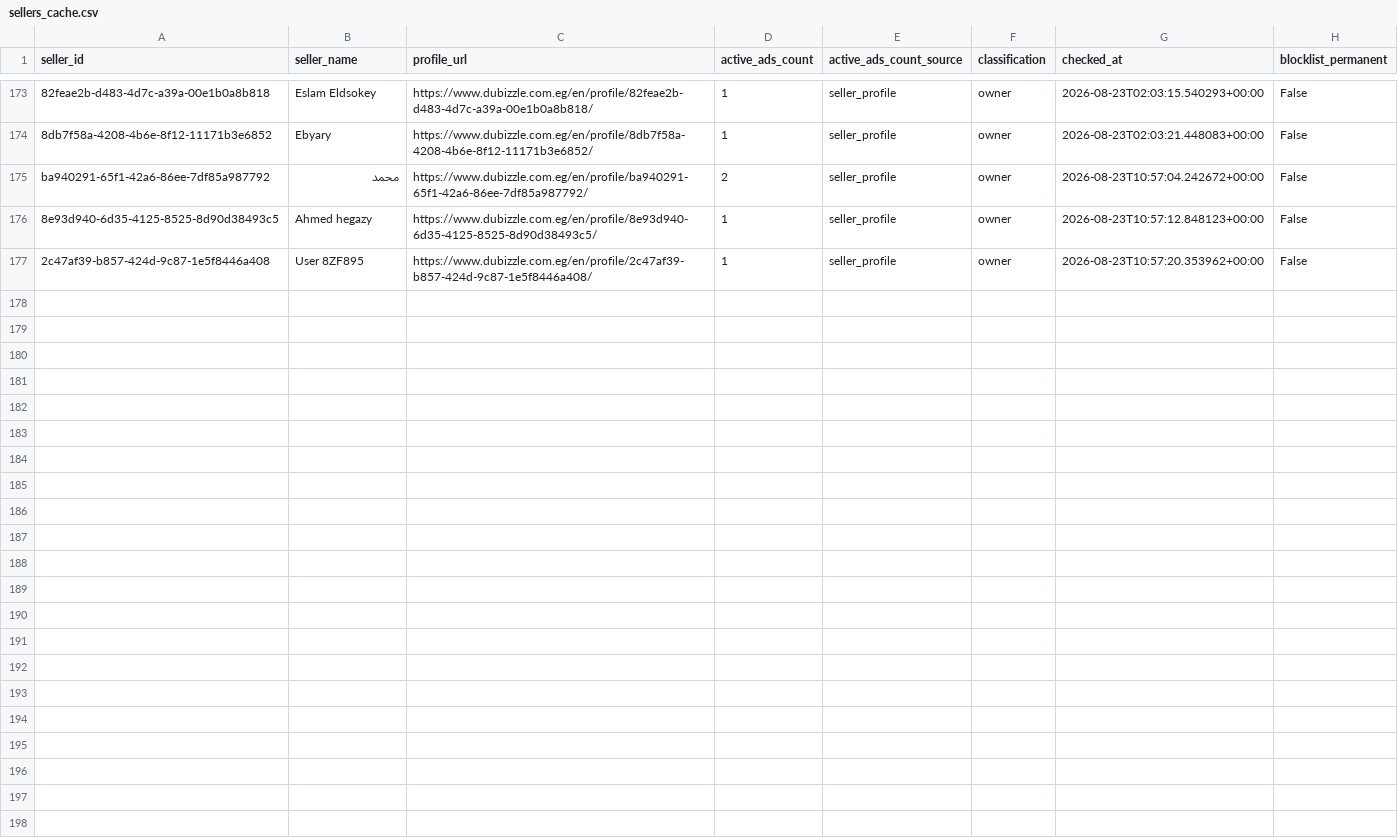
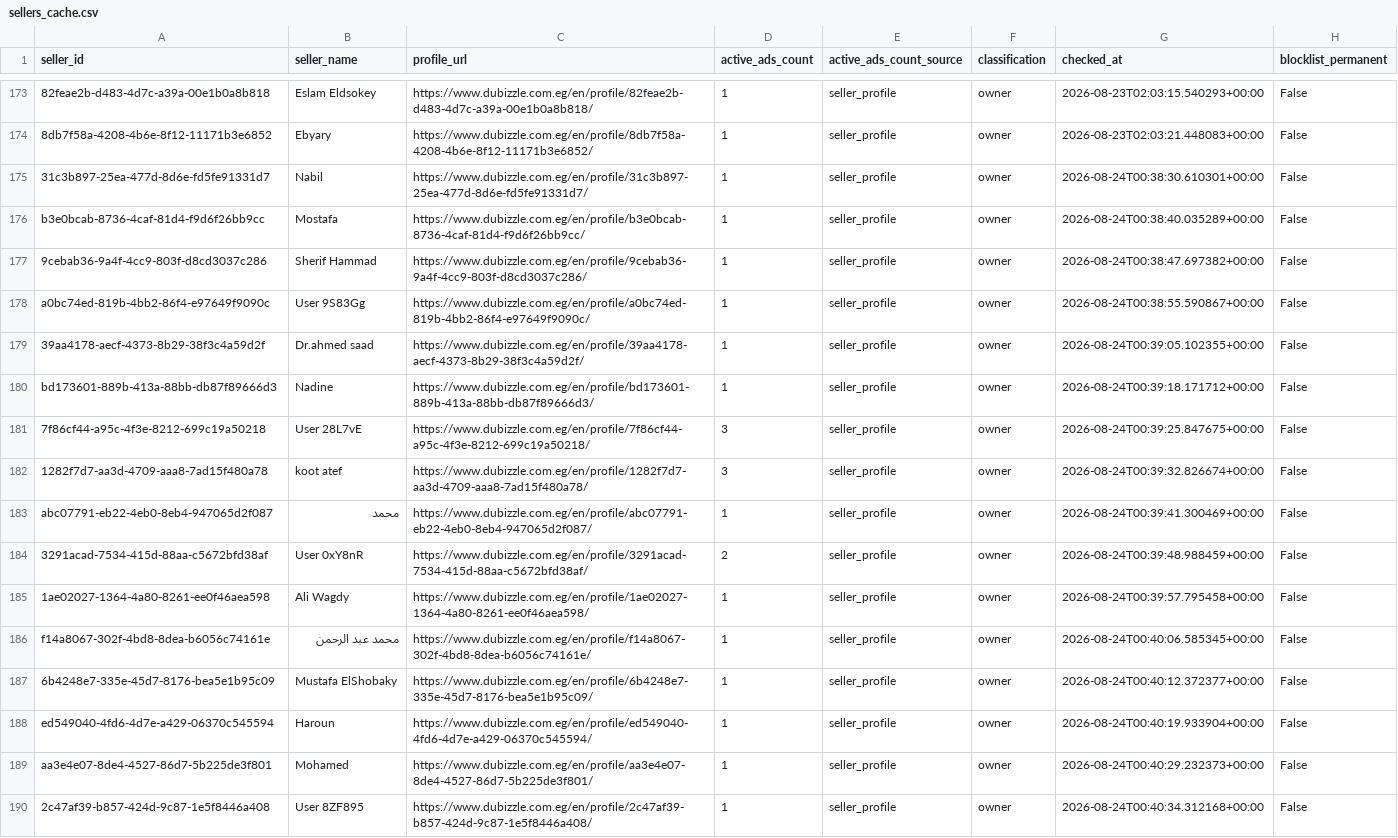
Before and after one commit to jack-reacher1/dubizzle-real-estate, a CSV file: data/sellers_cache.csv, drawn as a sheet; only a part is shown, gaps mark what is left out; addresses are those after the commit; the diff names each change by its address in the sheet, - before the commit and + after, or states it on an @@ line.

Commit message:
Configure scheduled scraper and publish data

```diff
--- a/data/sellers_cache.csv
+++ b/data/sellers_cache.csv
+row 175: 31c3b897-25ea-477d-8d6e-fd5fe91331d7 | Nabil | https://www.dubizzle.com.eg/en/profile/31c3b897-25ea-477d-8d6e-fd5fe91331d7/ | 1 | seller_profile | owner | 2026-08-24T00:38:30.610301+00:00 | False
+row 176: b3e0bcab-8736-4caf-81d4-f9d6f26bb9cc | Mostafa | https://www.dubizzle.com.eg/en/profile/b3e0bcab-8736-4caf-81d4-f9d6f26bb9cc/ | 1 | seller_profile | owner | 2026-08-24T00:38:40.035289+00:00 | False
+row 177: 9cebab36-9a4f-4cc9-803f-d8cd3037c286 | Sherif Hammad | https://www.dubizzle.com.eg/en/profile/9cebab36-9a4f-4cc9-803f-d8cd3037c286/ | 1 | seller_profile | owner | 2026-08-24T00:38:47.697382+00:00 | False
+row 178: a0bc74ed-819b-4bb2-86f4-e97649f9090c | User 9S83Gg | https://www.dubizzle.com.eg/en/profile/a0bc74ed-819b-4bb2-86f4-e97649f9090c/ | 1 | seller_profile | owner | 2026-08-24T00:38:55.590867+00:00 | False
+row 179: 39aa4178-aecf-4373-8b29-38f3c4a59d2f | Dr.ahmed saad | https://www.dubizzle.com.eg/en/profile/39aa4178-aecf-4373-8b29-38f3c4a59d2f/ | 1 | seller_profile | owner | 2026-08-24T00:39:05.102355+00:00 | False
+row 180: bd173601-889b-413a-88bb-db87f89666d3 | Nadine | https://www.dubizzle.com.eg/en/profile/bd173601-889b-413a-88bb-db87f89666d3/ | 1 | seller_profile | owner | 2026-08-24T00:39:18.171712+00:00 | False
+row 181: 7f86cf44-a95c-4f3e-8212-699c19a50218 | User 28L7vE | https://www.dubizzle.com.eg/en/profile/7f86cf44-a95c-4f3e-8212-699c19a50218/ | 3 | seller_profile | owner | 2026-08-24T00:39:25.847675+00:00 | False
+row 182: 1282f7d7-aa3d-4709-aaa8-7ad15f480a78 | koot atef | https://www.dubizzle.com.eg/en/profile/1282f7d7-aa3d-4709-aaa8-7ad15f480a78/ | 3 | seller_profile | owner | 2026-08-24T00:39:32.826674+00:00 | False
-A183 (seller_id): ba940291-65f1-42a6-86ee-7df85a987792
+A183 (seller_id): abc07791-eb22-4eb0-8eb4-947065d2f087
-C183 (profile_url): https://www.dubizzle.com.eg/en/profile/ba940291-65f1-42a6-86ee-7df85a987792/
+C183 (profile_url): https://www.dubizzle.com.eg/en/profile/abc07791-eb22-4eb0-8eb4-947065d2f087/
-D183 (active_ads_count): 2
+D183 (active_ads_count): 1
-G183 (checked_at): 2026-08-23T10:57:04.242672+00:00
+G183 (checked_at): 2026-08-24T00:39:41.300469+00:00
+row 184: 3291acad-7534-415d-88aa-c5672bfd38af | User 0xY8nR | https://www.dubizzle.com.eg/en/profile/3291acad-7534-415d-88aa-c5672bfd38af/ | 2 | seller_profile | owner | 2026-08-24T00:39:48.988459+00:00 | False
+row 185: 1ae02027-1364-4a80-8261-ee0f46aea598 | Ali Wagdy | https://www.dubizzle.com.eg/en/profile/1ae02027-1364-4a80-8261-ee0f46aea598/ | 1 | seller_profile | owner | 2026-08-24T00:39:57.795458+00:00 | False
+row 186: f14a8067-302f-4bd8-8dea-b6056c74161e | محمد عبد الرحمن | https://www.dubizzle.com.eg/en/profile/f14a8067-302f-4bd8-8dea-b6056c74161e/ | 1 | seller_profile | owner | 2026-08-24T00:40:06.585345+00:00 | False
+row 187: 6b4248e7-335e-45d7-8176-bea5e1b95c09 | Mustafa ElShobaky | https://www.dubizzle.com.eg/en/profile/6b4248e7-335e-45d7-8176-bea5e1b95c09/ | 1 | seller_profile | owner | 2026-08-24T00:40:12.372377+00:00 | False
+row 188: ed549040-4fd6-4d7e-a429-06370c545594 | Haroun | https://www.dubizzle.com.eg/en/profile/ed549040-4fd6-4d7e-a429-06370c545594/ | 1 | seller_profile | owner | 2026-08-24T00:40:19.933904+00:00 | False
-A189 (seller_id): 8e93d940-6d35-4125-8525-8d90d38493c5
+A189 (seller_id): aa3e4e07-8de4-4527-86d7-5b225de3f801
-B189 (seller_name): Ahmed hegazy
+B189 (seller_name): Mohamed
-C189 (profile_url): https://www.dubizzle.com.eg/en/profile/8e93d940-6d35-4125-8525-8d90d38493c5/
+C189 (profile_url): https://www.dubizzle.com.eg/en/profile/aa3e4e07-8de4-4527-86d7-5b225de3f801/
-G189 (checked_at): 2026-08-23T10:57:12.848123+00:00
+G189 (checked_at): 2026-08-24T00:40:29.232373+00:00
-G190 (checked_at): 2026-08-23T10:57:20.353962+00:00
+G190 (checked_at): 2026-08-24T00:40:34.312168+00:00
```
Also changed, not shown: 12 other files.
